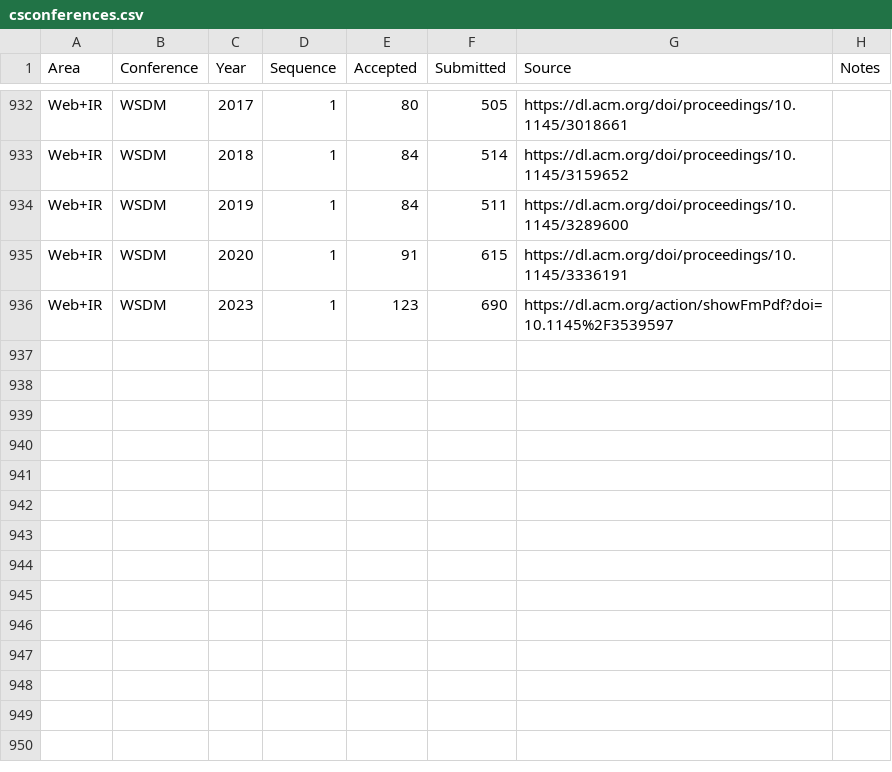
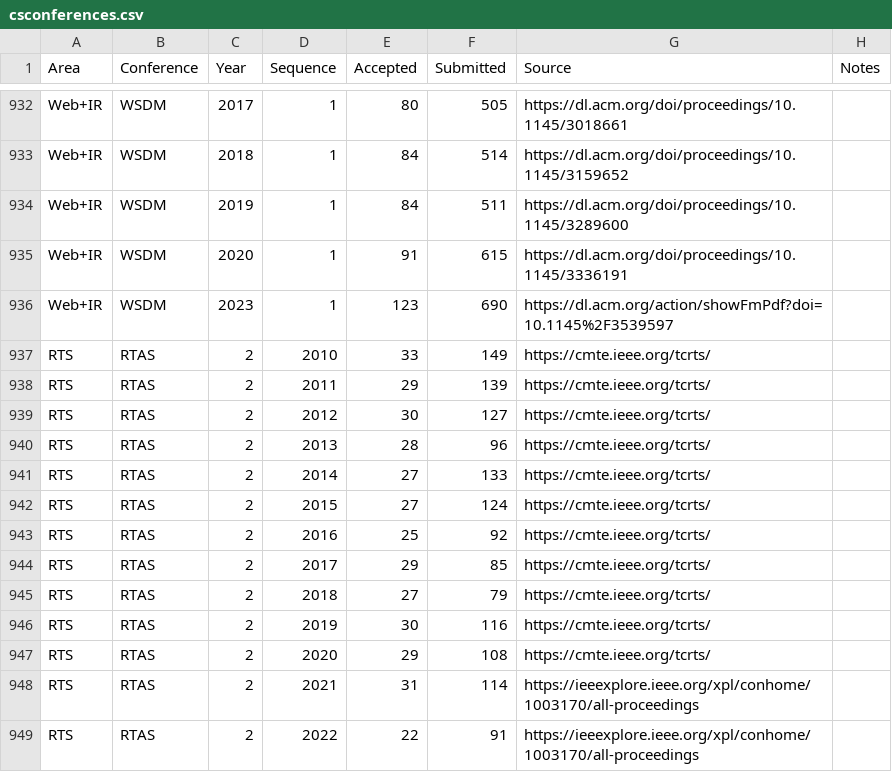
Before and after one commit to emeryberger/csconferences, a CSV file: csconferences.csv, drawn as a sheet; only a part is shown, gaps mark what is left out; the diff names each change by its address in the sheet, - before the commit and + after, or states it on an @@ line.

Commit message:
Add RTAS Stats 2010-2022

```diff
--- a/csconferences.csv
+++ b/csconferences.csv
+row 937: RTS | RTAS | 2 | 2010 | 33 | 149 | https://cmte.ieee.org/tcrts/
+row 938: RTS | RTAS | 2 | 2011 | 29 | 139 | https://cmte.ieee.org/tcrts/
+row 939: RTS | RTAS | 2 | 2012 | 30 | 127 | https://cmte.ieee.org/tcrts/
+row 940: RTS | RTAS | 2 | 2013 | 28 | 96 | https://cmte.ieee.org/tcrts/
+row 941: RTS | RTAS | 2 | 2014 | 27 | 133 | https://cmte.ieee.org/tcrts/
+row 942: RTS | RTAS | 2 | 2015 | 27 | 124 | https://cmte.ieee.org/tcrts/
+row 943: RTS | RTAS | 2 | 2016 | 25 | 92 | https://cmte.ieee.org/tcrts/
+row 944: RTS | RTAS | 2 | 2017 | 29 | 85 | https://cmte.ieee.org/tcrts/
+row 945: RTS | RTAS | 2 | 2018 | 27 | 79 | https://cmte.ieee.org/tcrts/
+row 946: RTS | RTAS | 2 | 2019 | 30 | 116 | https://cmte.ieee.org/tcrts/
+row 947: RTS | RTAS | 2 | 2020 | 29 | 108 | https://cmte.ieee.org/tcrts/
+row 948: RTS | RTAS | 2 | 2021 | 31 | 114 | https://ieeexplore.ieee.org/xpl/conhome/1003170/all-proceedings
+row 949: RTS | RTAS | 2 | 2022 | 22 | 91 | https://ieeexplore.ieee.org/xpl/conhome/1003170/all-proceedings
```
